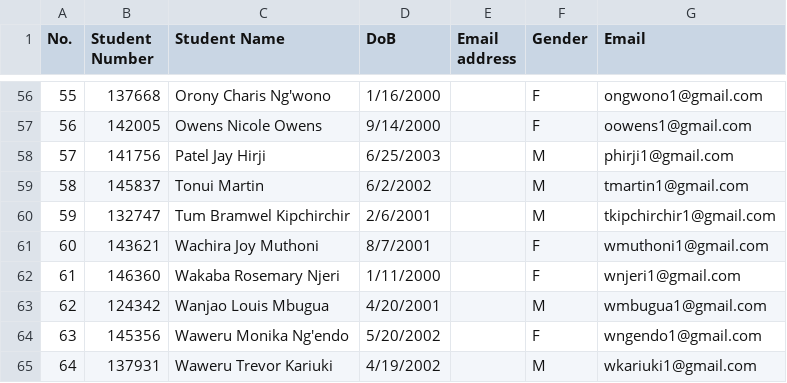
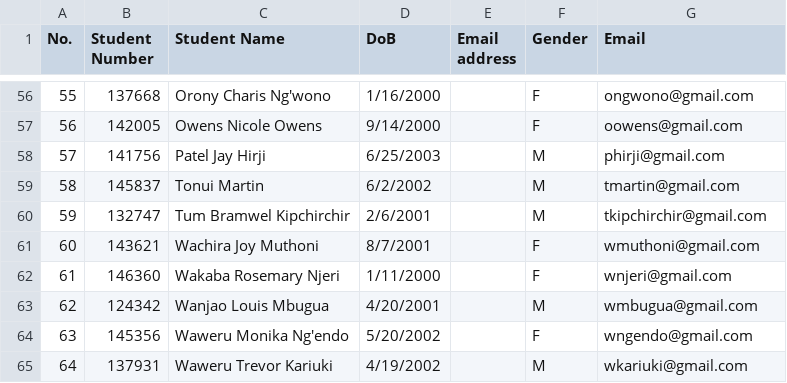
Before and after one commit to Manuella-R/C_graphics, a CSV file: students_with_emails.csv, drawn as a sheet; only a part is shown, gaps mark what is left out; the diff covers the shown part only.

Commit message:
Update students_with_emails.csv

```diff
--- a/students_with_emails.csv
+++ b/students_with_emails.csv
@@ -56,10 +56,10 @@ No. ,Student Number ,Student Name                   ,DoB        ,Email address ,
- 55 ,        137668 ,Orony Charis Ng'wono           ,1/16/2000  ,              ,F      ,ongwono1@gmail.com
- 56 ,        142005 ,Owens Nicole Owens             ,9/14/2000  ,              ,F      ,oowens1@gmail.com
- 57 ,        141756 ,Patel Jay Hirji                ,6/25/2003  ,              ,M      ,phirji1@gmail.com
- 58 ,        145837 ,Tonui Martin                   ,6/2/2002   ,              ,M      ,tmartin1@gmail.com
- 59 ,        132747 ,Tum Bramwel Kipchirchir        ,2/6/2001   ,              ,M      ,tkipchirchir1@gmail.com
- 60 ,        143621 ,Wachira Joy Muthoni            ,8/7/2001   ,              ,F      ,wmuthoni1@gmail.com
- 61 ,        146360 ,Wakaba Rosemary Njeri          ,1/11/2000  ,              ,F      ,wnjeri1@gmail.com
- 62 ,        124342 ,Wanjao Louis Mbugua            ,4/20/2001  ,              ,M      ,wmbugua1@gmail.com
- 63 ,        145356 ,Waweru Monika Ng'endo          ,5/20/2002  ,              ,F      ,wngendo1@gmail.com
- 64 ,        137931 ,Waweru Trevor Kariuki          ,4/19/2002  ,              ,M      ,wkariuki1@gmail.com
+ 55 ,        137668 ,Orony Charis Ng'wono           ,1/16/2000  ,              ,F      ,ongwono@gmail.com
+ 56 ,        142005 ,Owens Nicole Owens             ,9/14/2000  ,              ,F      ,oowens@gmail.com
+ 57 ,        141756 ,Patel Jay Hirji                ,6/25/2003  ,              ,M      ,phirji@gmail.com
+ 58 ,        145837 ,Tonui Martin                   ,6/2/2002   ,              ,M      ,tmartin@gmail.com
+ 59 ,        132747 ,Tum Bramwel Kipchirchir        ,2/6/2001   ,              ,M      ,tkipchirchir@gmail.com
+ 60 ,        143621 ,Wachira Joy Muthoni            ,8/7/2001   ,              ,F      ,wmuthoni@gmail.com
+ 61 ,        146360 ,Wakaba Rosemary Njeri          ,1/11/2000  ,              ,F      ,wnjeri@gmail.com
+ 62 ,        124342 ,Wanjao Louis Mbugua            ,4/20/2001  ,              ,M      ,wmbugua@gmail.com
+ 63 ,        145356 ,Waweru Monika Ng'endo          ,5/20/2002  ,              ,F      ,wngendo@gmail.com
+ 64 ,        137931 ,Waweru Trevor Kariuki          ,4/19/2002  ,              ,M      ,wkariuki@gmail.com
```
Also changed, not shown: 54 edited cells elsewhere in this file.
